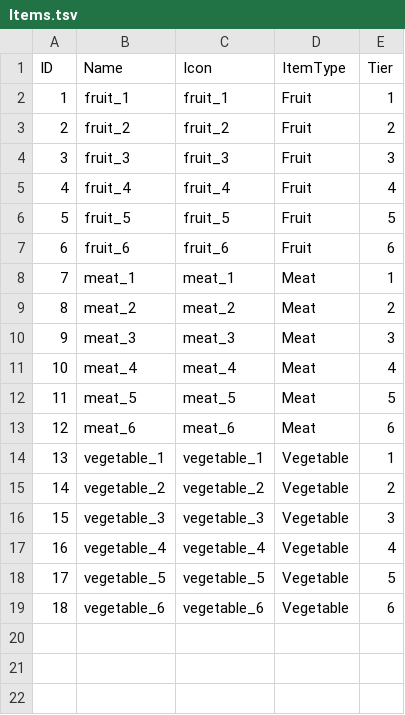
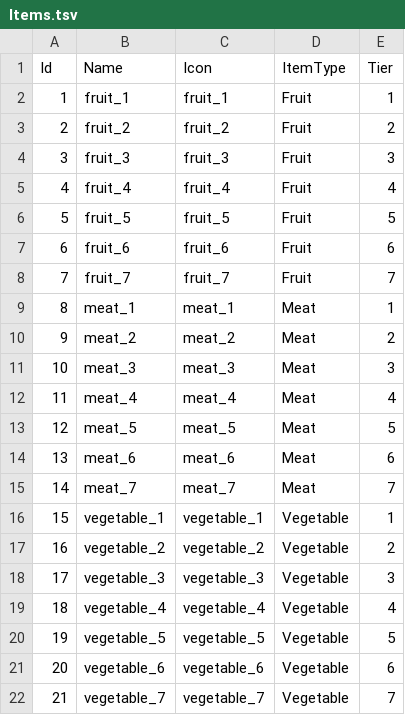
Before and after one commit to Gyeong816/MergeGameProject, a TSV file: Assets/StreamingAssets/Table/Items.tsv, drawn as a sheet; the diff names each change by its address in the sheet, - before the commit and + after, or states it on an @@ line.

```diff
--- a/Assets/StreamingAssets/Table/Items.tsv
+++ b/Assets/StreamingAssets/Table/Items.tsv
@@ column A (Id) renumbered between rows 1 and 21 @@
+row 8: 7 | fruit_7 | fruit_7 | Fruit | 7
+row 15: 14 | meat_7 | meat_7 | Meat | 7
+row 22: 21 | vegetable_7 | vegetable_7 | Vegetable | 7
```
Also changed, not shown: 12 other files.
